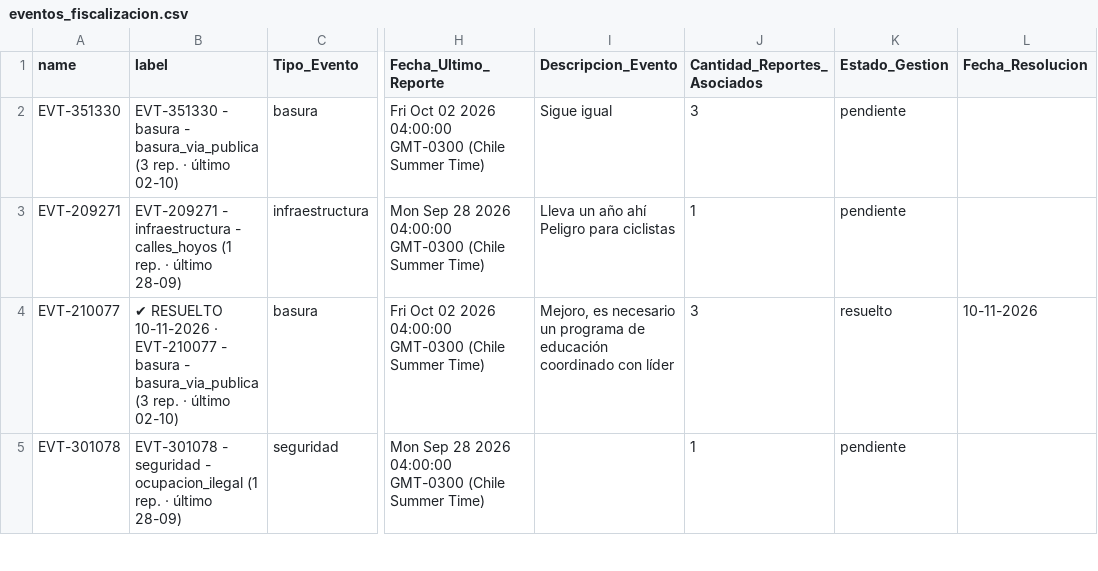
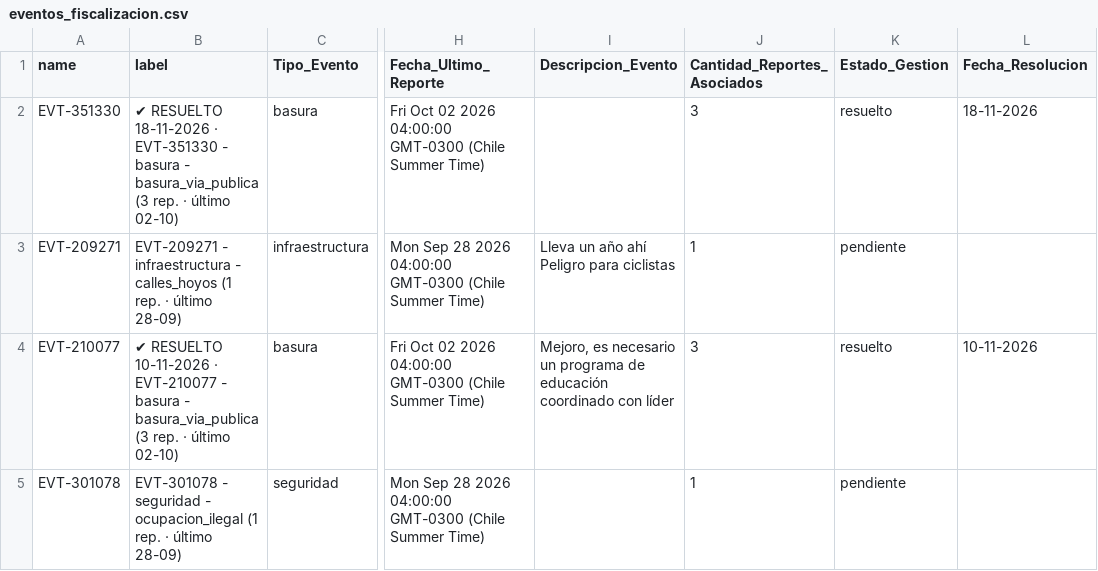
Before and after one commit to geoemprendimiento2026/observatorio-datos, a CSV file: eventos_fiscalizacion.csv, drawn as a sheet; only a part is shown, gaps mark what is left out; the diff names each change by its address in the sheet, - before the commit and + after, or states it on an @@ line.

Commit message:
Actualiza eventos_fiscalizacion.csv — 2026-11-18T13:44:13.631Z

```diff
--- a/eventos_fiscalizacion.csv
+++ b/eventos_fiscalizacion.csv
-B2 (label): EVT-351330 -…
+B2 (label): ✔ RESUELTO 18-11-2026 · EVT-351330 -…
-I2 (Descripcion_Evento): Sigue igual
+I2 (Descripcion_Evento): (empty)
-K2 (Estado_Gestion): pendiente
+K2 (Estado_Gestion): resuelto
-L2 (Fecha_Resolucion): (empty)
+L2 (Fecha_Resolucion): 18-11-2026
```
